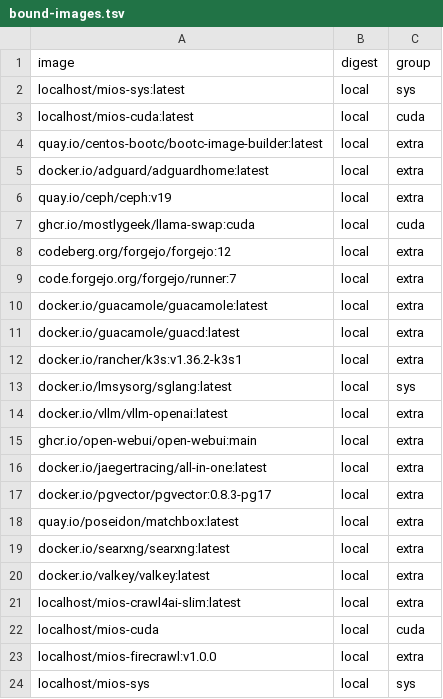
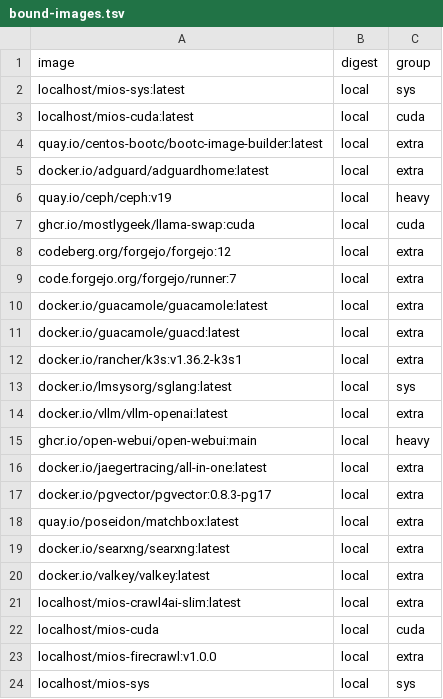
Before and after one commit to mios-dev/MiOS, a TSV file: usr/share/mios/artifacts/sbom/bound-images.tsv, drawn as a sheet.

```diff
--- a/usr/share/mios/artifacts/sbom/bound-images.tsv
+++ b/usr/share/mios/artifacts/sbom/bound-images.tsv
@@ -5,3 +5,3 @@ quay.io/centos-bootc/bootc-image-builder:latest	local	extra
 docker.io/adguard/adguardhome:latest	local	extra
-quay.io/ceph/ceph:v19	local	extra
+quay.io/ceph/ceph:v19	local	heavy
 ghcr.io/mostlygeek/llama-swap:cuda	local	cuda
@@ -14,3 +14,3 @@ docker.io/lmsysorg/sglang:latest	local	sys
 docker.io/vllm/vllm-openai:latest	local	extra
-ghcr.io/open-webui/open-webui:main	local	extra
+ghcr.io/open-webui/open-webui:main	local	heavy
 docker.io/jaegertracing/all-in-one:latest	local	extra
```
Also changed, not shown: 10 other files.
